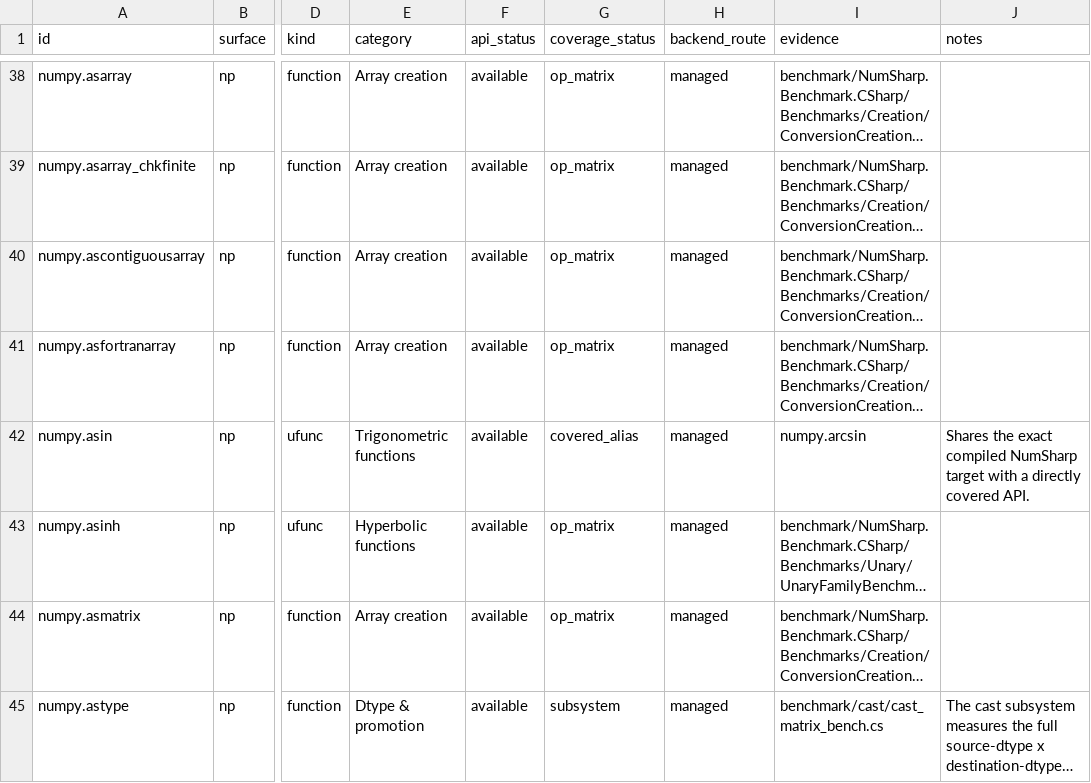
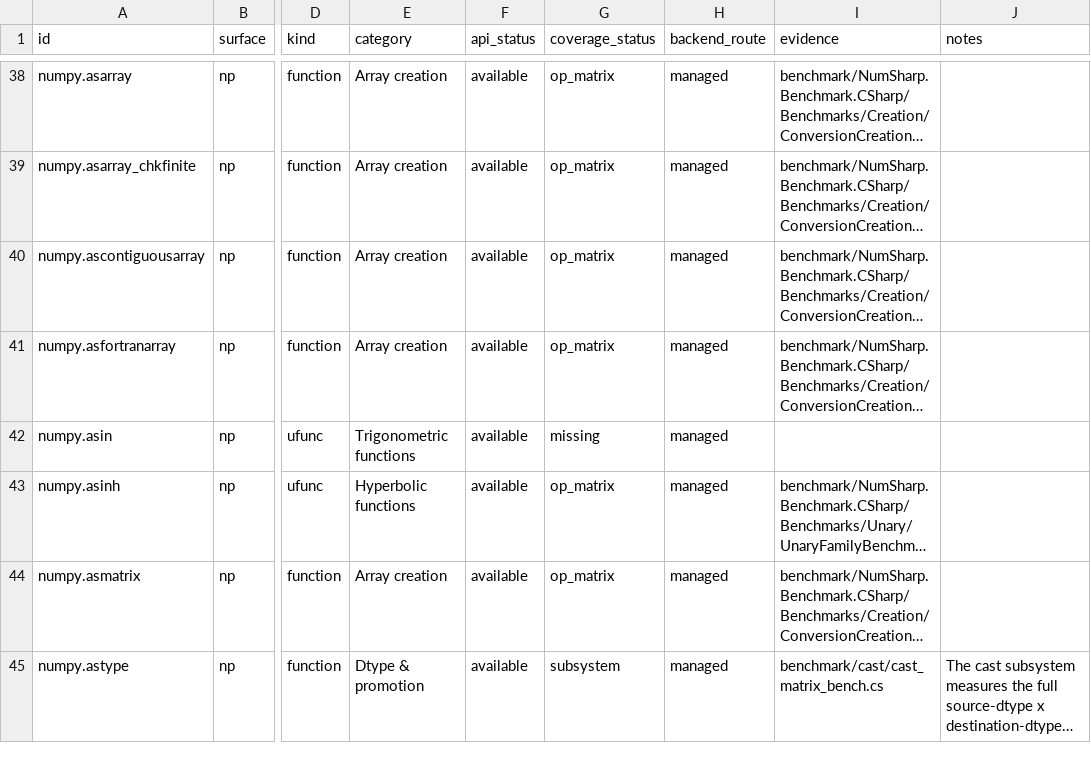
Before and after one commit to SciSharp/NumSharp, a CSV file: benchmark-coverage/latest/coverage.csv, drawn as a sheet; only a part is shown, gaps mark what is left out; long unchanged cells end in …; the diff covers the shown part only; the diff names each change by its address in the sheet, - before the commit and + after, or states it on an @@ line.

```diff
--- a/benchmark-coverage/latest/coverage.csv
+++ b/benchmark-coverage/latest/coverage.csv
-G42 (coverage_status): covered_alias
+G42 (coverage_status): missing
-I42 (evidence): numpy.arcsin
+I42 (evidence): (empty)
-J42 (notes): Shares the exact compiled NumSharp target with a directly covered API.
+J42 (notes): (empty)
```
Also changed, not shown: 3 added rows, 1 removed row and 30 edited cells elsewhere in this file, 5 other files.
